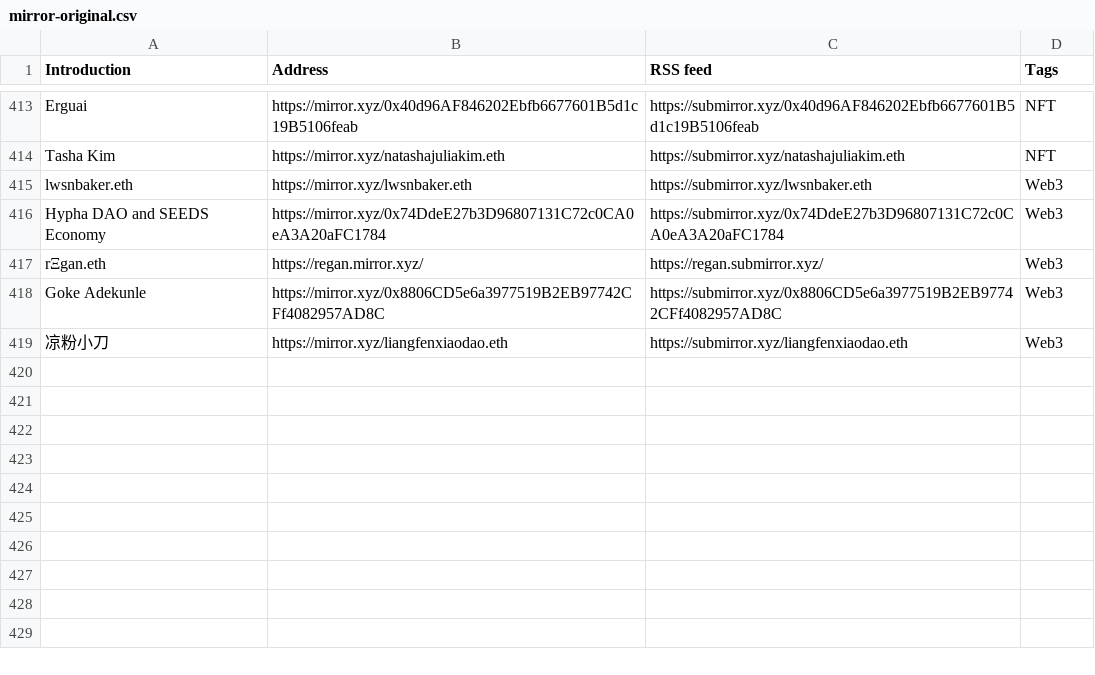
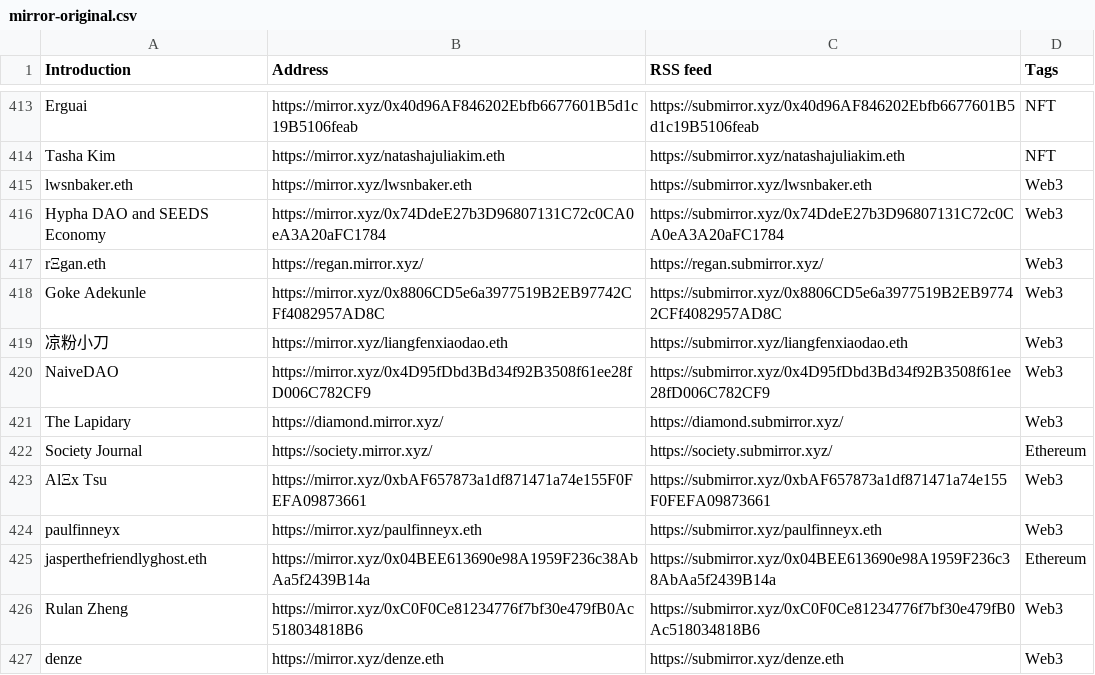
Before and after one commit to dbarobin/awesome-mirror, a CSV file: mirror-original.csv, drawn as a sheet; only a part is shown, gaps mark what is left out.

```diff
--- a/mirror-original.csv
+++ b/mirror-original.csv
@@ -419 +419,9 @@ Goke Adekunle, https://mirror.xyz/0x8806CD5e6a3977519B2EB97742CFf4082957AD8C, ht
 凉粉小刀, https://mirror.xyz/liangfenxiaodao.eth, https://submirror.xyz/liangfenxiaodao.eth, Web3
+NaiveDAO, https://mirror.xyz/0x4D95fDbd3Bd34f92B3508f61ee28fD006C782CF9, https://submirror.xyz/0x4D95fDbd3Bd34f92B3508f61ee28fD006C782CF9, Web3
+The Lapidary, https://diamond.mirror.xyz/, https://diamond.submirror.xyz/, Web3
+Society Journal, https://society.mirror.xyz/, https://society.submirror.xyz/, Ethereum
+AlΞx Tsu, https://mirror.xyz/0xbAF657873a1df871471a74e155F0FEFA09873661, https://submirror.xyz/0xbAF657873a1df871471a74e155F0FEFA09873661, Web3
+paulfinneyx, https://mirror.xyz/paulfinneyx.eth, https://submirror.xyz/paulfinneyx.eth, Web3
+jasperthefriendlyghost.eth, https://mirror.xyz/0x04BEE613690e98A1959F236c38AbAa5f2439B14a, https://submirror.xyz/0x04BEE613690e98A1959F236c38AbAa5f2439B14a, Ethereum
+Rulan Zheng, https://mirror.xyz/0xC0F0Ce81234776f7bf30e479fB0Ac518034818B6, https://submirror.xyz/0xC0F0Ce81234776f7bf30e479fB0Ac518034818B6, Web3
+denze, https://mirror.xyz/denze.eth, https://submirror.xyz/denze.eth, Web3
```
Also changed, not shown: mirror-original-langs.csv.
